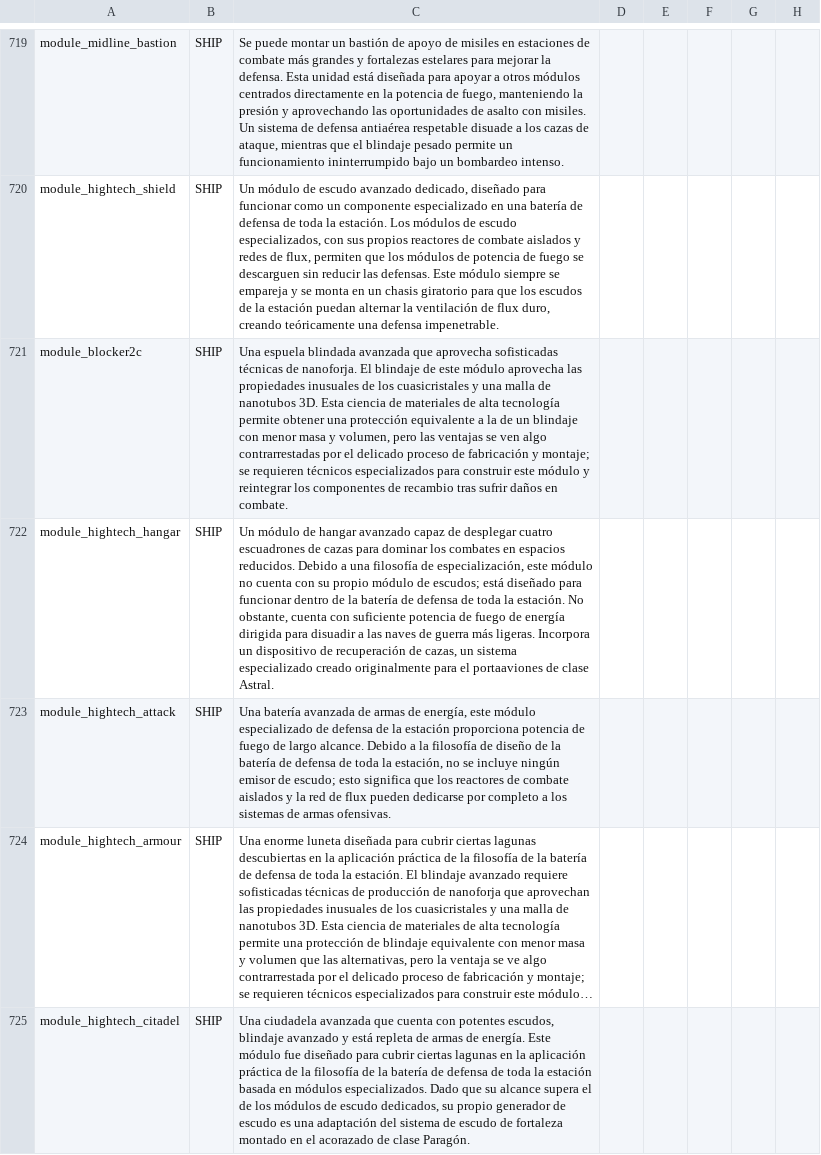
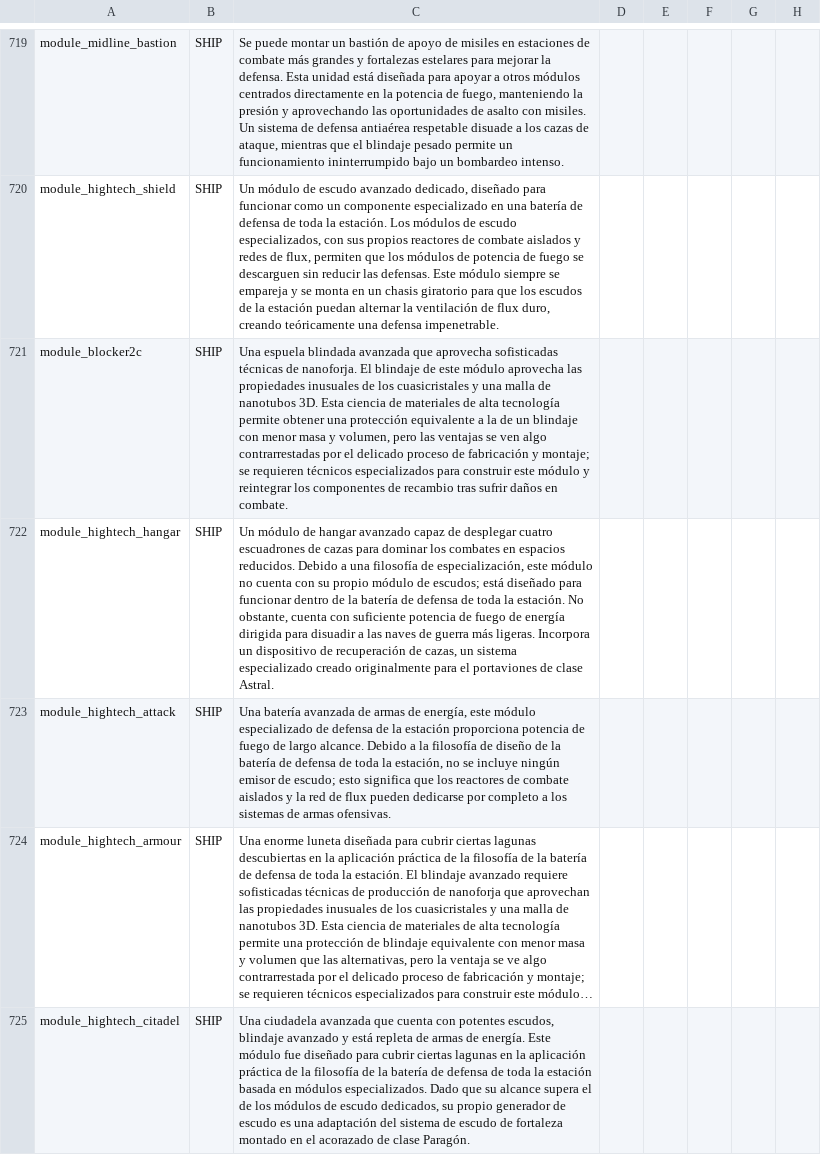
Before and after one commit to carlosgmz/starsector_lang_pack_es, a CSV file: data/strings/descriptions.csv, drawn as a sheet; only a part is shown, gaps mark what is left out; long unchanged cells end in …; the diff covers the shown part only.

Commit message:
fix: "portaaviones" to "portaviones"

```diff
--- a/data/strings/descriptions.csv
+++ b/data/strings/descriptions.csv
@@ -1507,3 +1507,3 @@ module_hightech_shield,SHIP,"Un módulo de escudo avanzado dedicado, diseñado p
 module_blocker2c,SHIP,"Una espuela blindada avanzada que aprovecha sofisticadas técnicas de nanoforja. El blindaje de este módulo aprovecha las propiedades inusuales de los cuasicristales y una malla de nanotubos 3D. Esta ciencia de materiales de alta tecnología permite obtener una protección equivalente a la de un blindaje con menor masa y volumen, pero las ventajas se ven algo contrarrestadas por el delicado proceso de fabricación y montaje; se requieren técnicos especializados para construir este módulo y reintegrar los componentes de recambio tras sufrir daños en combate.",,,,,
-module_hightech_hangar,SHIP,"Un módulo de hangar avanzado capaz de desplegar cuatro escuadrones de cazas para dominar los combates en espacios reducidos. Debido a una filosofía de especialización, este módulo no cuenta con su propio módulo de escudos; está diseñado para funcionar dentro de la batería de defensa de toda la estación. No obstante, cuenta con suficiente potencia de fuego de energía dirigida para disuadir a las naves de guerra más ligeras. Incorpora un dispositivo de recuperación de cazas, un sistema especializado creado originalmente para el portaaviones de clase Astral.",,,,,
+module_hightech_hangar,SHIP,"Un módulo de hangar avanzado capaz de desplegar cuatro escuadrones de cazas para dominar los combates en espacios reducidos. Debido a una filosofía de especialización, este módulo no cuenta con su propio módulo de escudos; está diseñado para funcionar dentro de la batería de defensa de toda la estación. No obstante, cuenta con suficiente potencia de fuego de energía dirigida para disuadir a las naves de guerra más ligeras. Incorpora un dispositivo de recuperación de cazas, un sistema especializado creado originalmente para el portaviones de clase Astral.",,,,,
 module_hightech_attack,SHIP,"Una batería avanzada de armas de energía, este módulo especializado de defensa de la estación proporciona potencia de fuego de largo alcance. Debido a la filosofía de diseño de la batería de defensa de toda la estación, no se incluye ningún emisor de escudo; esto significa que los reactores de combate aislados y la red de flux pueden dedicarse por completo a los sistemas de armas ofensivas.",,,,,
```
Also changed, not shown: 22 edited cells elsewhere in this file, 1 other file.
